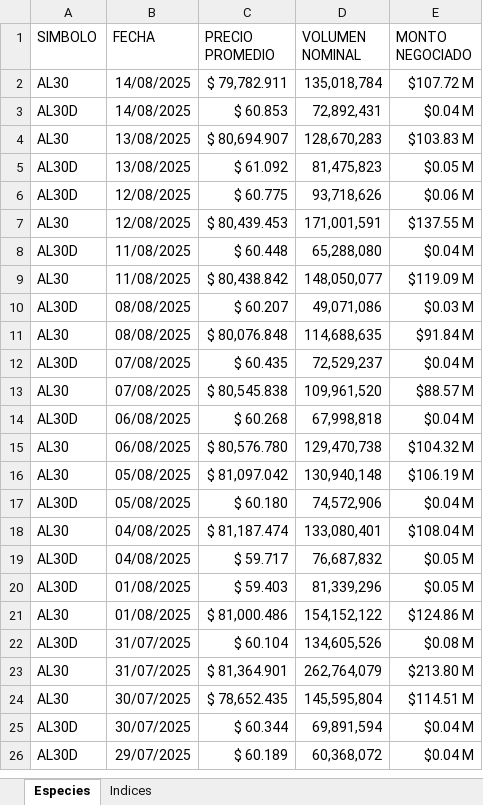
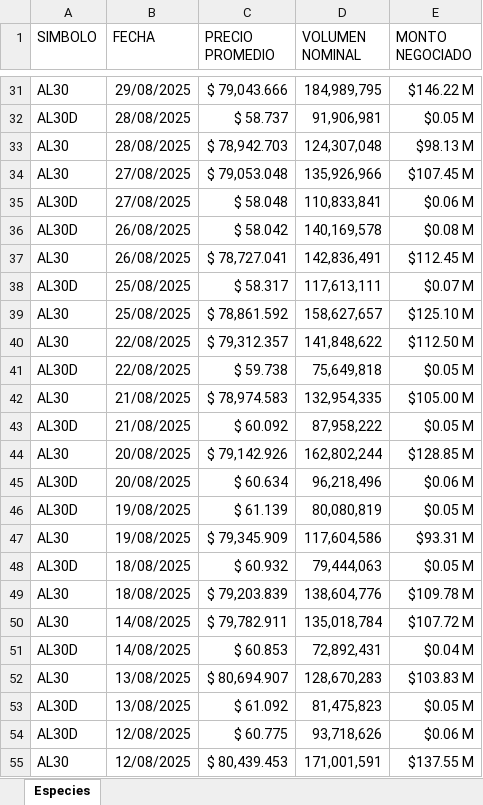
Before and after one commit to carlosmaccarrone/FinLabs, an Excel workbook: mep-calculator/dolarMep.xlsx, sheet Especies, drawn as a sheet; only a part is shown, gaps mark what is left out; the shorter side is filled out with more unchanged rows; values as stored, in another font and other column widths than the file's, no borders; the diff covers the shown part only; the diff names each change by its address in the sheet, - before the commit and + after, or states it on an @@ line.

```diff
--- a/mep-calculator/dolarMep.xlsx (sheet Especies)
+++ b/mep-calculator/dolarMep.xlsx (sheet Especies)
-sheet tab: Indices
+row 31: AL30 | 29/08/2025 | $ 79,043.666 | 184,989,795 | $146.22 M
+row 32: AL30D | 28/08/2025 | $ 58.737 | 91,906,981 | $0.05 M
+row 33: AL30 | 28/08/2025 | $ 78,942.703 | 124,307,048 | $98.13 M
+row 34: AL30 | 27/08/2025 | $ 79,053.048 | 135,926,966 | $107.45 M
+row 35: AL30D | 27/08/2025 | $ 58.048 | 110,833,841 | $0.06 M
+row 36: AL30D | 26/08/2025 | $ 58.042 | 140,169,578 | $0.08 M
+row 37: AL30 | 26/08/2025 | $ 78,727.041 | 142,836,491 | $112.45 M
+row 38: AL30D | 25/08/2025 | $ 58.317 | 117,613,111 | $0.07 M
+row 39: AL30 | 25/08/2025 | $ 78,861.592 | 158,627,657 | $125.10 M
+row 40: AL30 | 22/08/2025 | $ 79,312.357 | 141,848,622 | $112.50 M
+row 41: AL30D | 22/08/2025 | $ 59.738 | 75,649,818 | $0.05 M
+row 42: AL30 | 21/08/2025 | $ 78,974.583 | 132,954,335 | $105.00 M
+row 43: AL30D | 21/08/2025 | $ 60.092 | 87,958,222 | $0.05 M
+row 44: AL30 | 20/08/2025 | $ 79,142.926 | 162,802,244 | $128.85 M
+row 45: AL30D | 20/08/2025 | $ 60.634 | 96,218,496 | $0.06 M
+row 46: AL30D | 19/08/2025 | $ 61.139 | 80,080,819 | $0.05 M
+row 47: AL30 | 19/08/2025 | $ 79,345.909 | 117,604,586 | $93.31 M
+row 48: AL30D | 18/08/2025 | $ 60.932 | 79,444,063 | $0.05 M
+row 49: AL30 | 18/08/2025 | $ 79,203.839 | 138,604,776 | $109.78 M
```
Also changed, not shown: 29 added rows elsewhere in this sheet, 1 other file.
